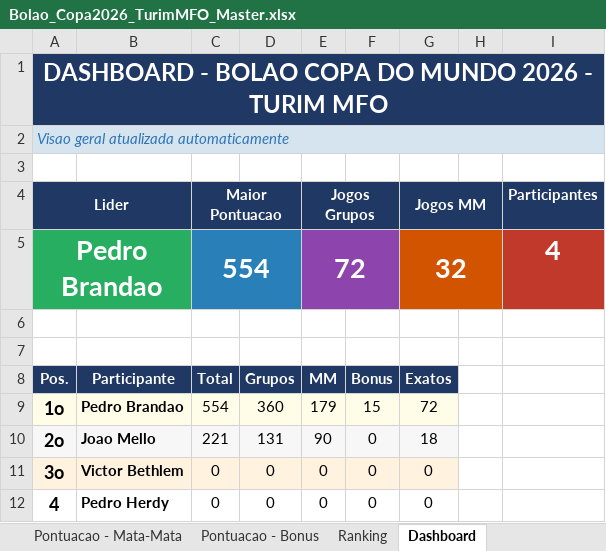
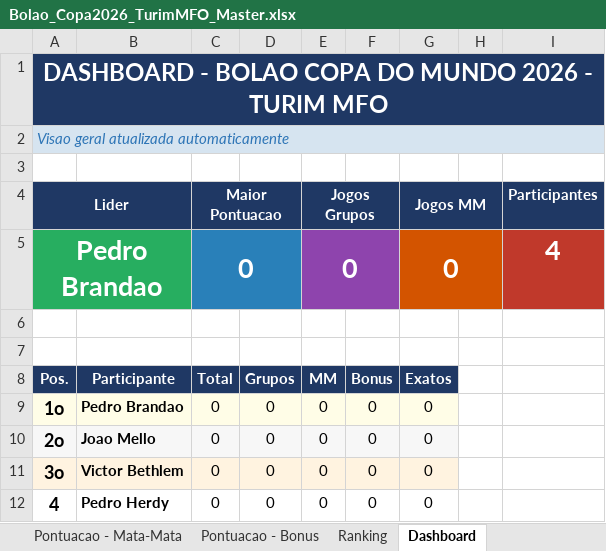
Before and after one commit to pbrandao26/bolao-copa-2026, an Excel workbook: gabarito/Bolao_Copa2026_TurimMFO_Master.xlsx, sheet Dashboard, drawn as a sheet; values as stored, in another font and other column widths than the file's, no borders; the diff names each change by its address in the sheet, - before the commit and + after, or states it on an @@ line.

```diff
--- a/gabarito/Bolao_Copa2026_TurimMFO_Master.xlsx (sheet Dashboard)
+++ b/gabarito/Bolao_Copa2026_TurimMFO_Master.xlsx (sheet Dashboard)
-C5 (Maior Pontuacao): 554
+C5 (Maior Pontuacao): 0
-E5 (Jogos Grupos): 72
+E5 (Jogos Grupos): 0
-G5 (Jogos MM): 32
+G5 (Jogos MM): 0
-C9 (Maior Pontuacao): 554
+C9 (Maior Pontuacao): 0
-D9: 360
+D9: 0
-E9 (Jogos Grupos): 179
+E9 (Jogos Grupos): 0
-F9: 15
+F9: 0
-G9 (Jogos MM): 72
+G9 (Jogos MM): 0
-C10 (Maior Pontuacao): 221
+C10 (Maior Pontuacao): 0
-D10: 131
+D10: 0
-E10 (Jogos Grupos): 90
+E10 (Jogos Grupos): 0
-G10 (Jogos MM): 18
+G10 (Jogos MM): 0
```
Also changed, not shown: sheet Pontuacao - Grupos, sheet Apostas - Grupos, sheet Jogos - Grupos, sheet Mata-Mata - Jogos, sheet Pontuacao - Mata-Mata, sheet Apostas - Mata-Mata, 3 more sheets, 1 other file.
